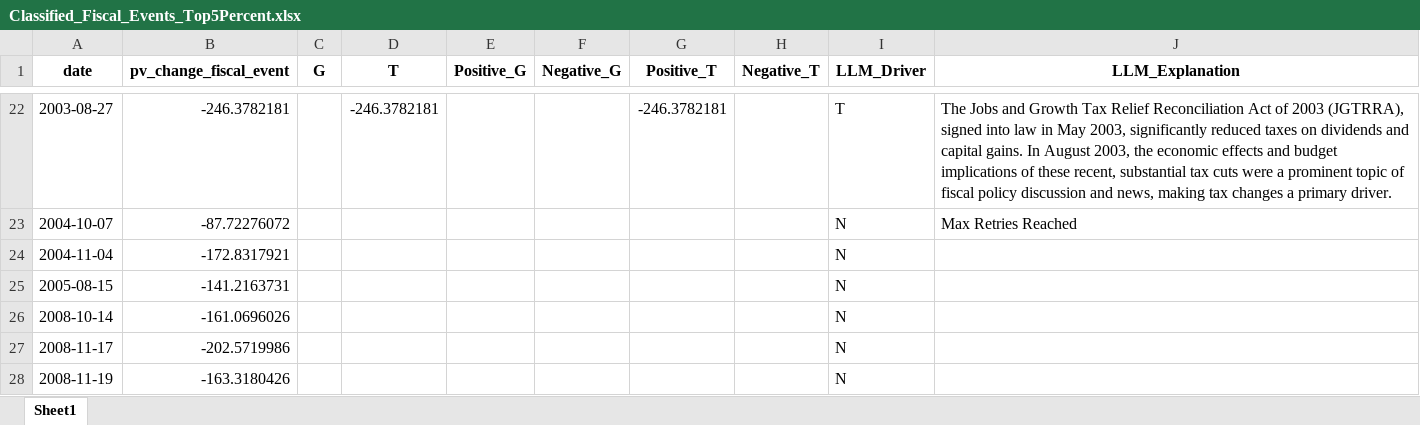
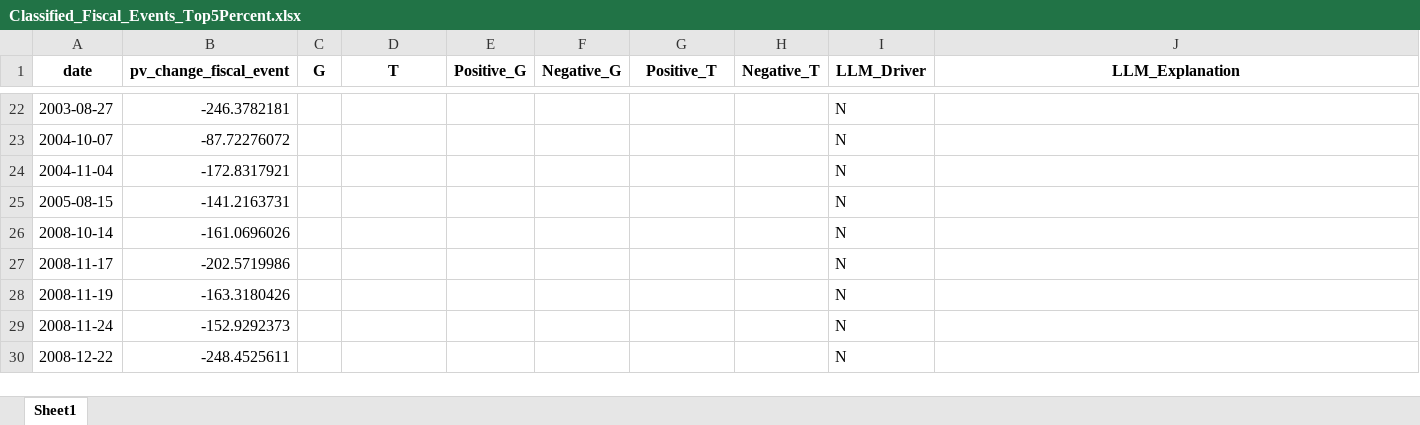
Before and after one commit to lorenzodelcol99/RA_4_Caggiano, an Excel workbook: FISCAL/Fiscal_LDC/Classified_Fiscal_Events_Top5Percent.xlsx, sheet Sheet1, drawn as a sheet; only a part is shown, gaps mark what is left out; the shorter side is filled out with more unchanged rows; values as stored, in another font and other column widths than the file's, no borders; the diff covers the shown part only; the diff names each change by its address in the sheet, - before the commit and + after, or states it on an @@ line.

```diff
--- a/FISCAL/Fiscal_LDC/Classified_Fiscal_Events_Top5Percent.xlsx (sheet Sheet1)
+++ b/FISCAL/Fiscal_LDC/Classified_Fiscal_Events_Top5Percent.xlsx (sheet Sheet1)
-D22 (T): -246.3782181
+D22 (T): (empty)
-G22 (Positive_T): -246.3782181
+G22 (Positive_T): (empty)
-I22 (LLM_Driver): T
+I22 (LLM_Driver): N
-J22 (LLM_Explanation): The Jobs and Growth Tax Relief Reconciliation Act of 2003 (JGTRRA), signed into law in May 2003, significantly reduced taxes on dividends and capital gains. In August 2003, the economic effects and budget implications of these recent, substantial tax cuts were a prominent topic of fiscal policy discussion and news, making tax changes a primary driver.
+J22 (LLM_Explanation): (empty)
-J23 (LLM_Explanation): Max Retries Reached
+J23 (LLM_Explanation): (empty)
```
Also changed, not shown: 65 edited cells and cell formats elsewhere in this sheet, 4 other files.
